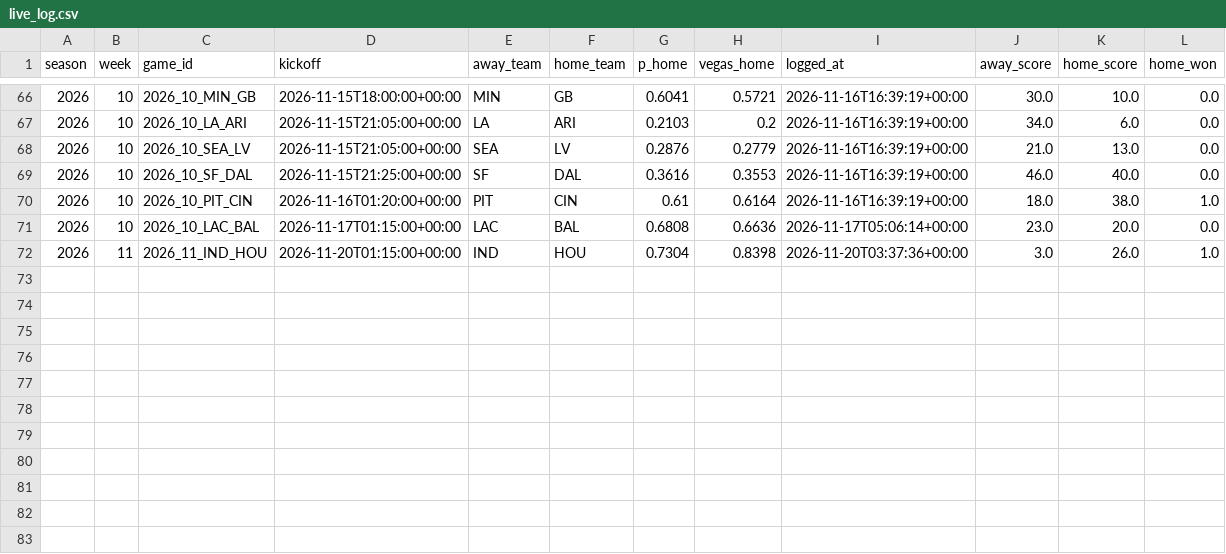
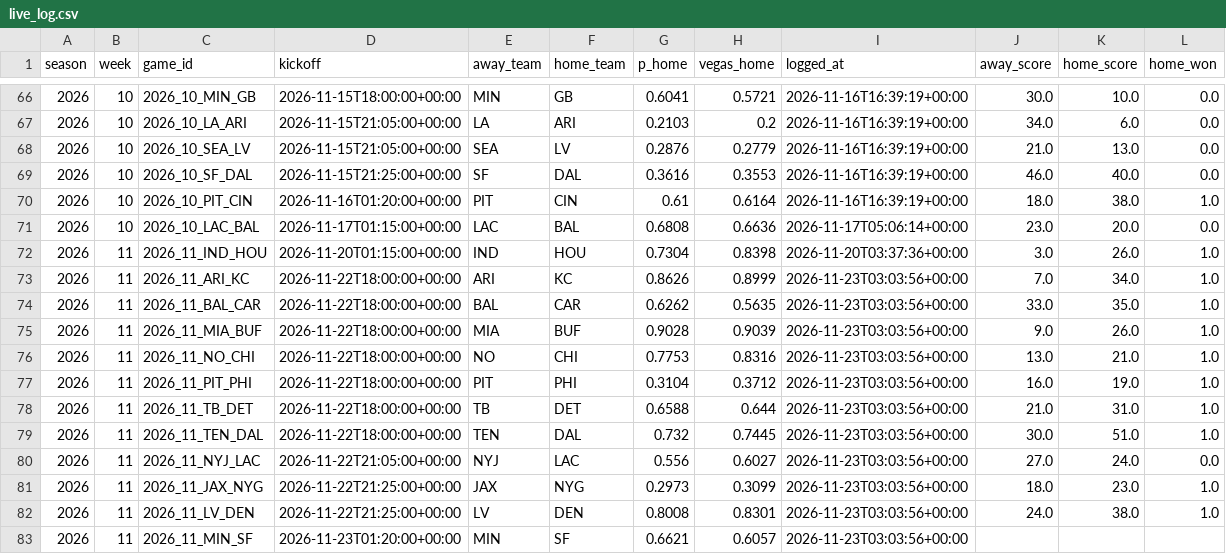
Before and after one commit to KrishKalra19/nfl-predictor, a CSV file: docs/data/live_log.csv, drawn as a sheet; only a part is shown, gaps mark what is left out; the diff names each change by its address in the sheet, - before the commit and + after, or states it on an @@ line.

```diff
--- a/docs/data/live_log.csv
+++ b/docs/data/live_log.csv
+row 73: 2026 | 11 | 2026_11_ARI_KC | 2026-11-22T18:00:00+00:00 | ARI | KC | 0.8626 | 0.8999 | 2026-11-23T03:03:56+00:00 | 7.0 | 34.0 | 1.0
+row 74: 2026 | 11 | 2026_11_BAL_CAR | 2026-11-22T18:00:00+00:00 | BAL | CAR | 0.6262 | 0.5635 | 2026-11-23T03:03:56+00:00 | 33.0 | 35.0 | 1.0
+row 75: 2026 | 11 | 2026_11_MIA_BUF | 2026-11-22T18:00:00+00:00 | MIA | BUF | 0.9028 | 0.9039 | 2026-11-23T03:03:56+00:00 | 9.0 | 26.0 | 1.0
+row 76: 2026 | 11 | 2026_11_NO_CHI | 2026-11-22T18:00:00+00:00 | NO | CHI | 0.7753 | 0.8316 | 2026-11-23T03:03:56+00:00 | 13.0 | 21.0 | 1.0
+row 77: 2026 | 11 | 2026_11_PIT_PHI | 2026-11-22T18:00:00+00:00 | PIT | PHI | 0.3104 | 0.3712 | 2026-11-23T03:03:56+00:00 | 16.0 | 19.0 | 1.0
+row 78: 2026 | 11 | 2026_11_TB_DET | 2026-11-22T18:00:00+00:00 | TB | DET | 0.6588 | 0.644 | 2026-11-23T03:03:56+00:00 | 21.0 | 31.0 | 1.0
+row 79: 2026 | 11 | 2026_11_TEN_DAL | 2026-11-22T18:00:00+00:00 | TEN | DAL | 0.732 | 0.7445 | 2026-11-23T03:03:56+00:00 | 30.0 | 51.0 | 1.0
+row 80: 2026 | 11 | 2026_11_NYJ_LAC | 2026-11-22T21:05:00+00:00 | NYJ | LAC | 0.556 | 0.6027 | 2026-11-23T03:03:56+00:00 | 27.0 | 24.0 | 0.0
+row 81: 2026 | 11 | 2026_11_JAX_NYG | 2026-11-22T21:25:00+00:00 | JAX | NYG | 0.2973 | 0.3099 | 2026-11-23T03:03:56+00:00 | 18.0 | 23.0 | 1.0
+row 82: 2026 | 11 | 2026_11_LV_DEN | 2026-11-22T21:25:00+00:00 | LV | DEN | 0.8008 | 0.8301 | 2026-11-23T03:03:56+00:00 | 24.0 | 38.0 | 1.0
+row 83: 2026 | 11 | 2026_11_MIN_SF | 2026-11-23T01:20:00+00:00 | MIN | SF | 0.6621 | 0.6057 | 2026-11-23T03:03:56+00:00
```
Also changed, not shown: outputs/picks_2026_wk11.csv, 6 other files.
